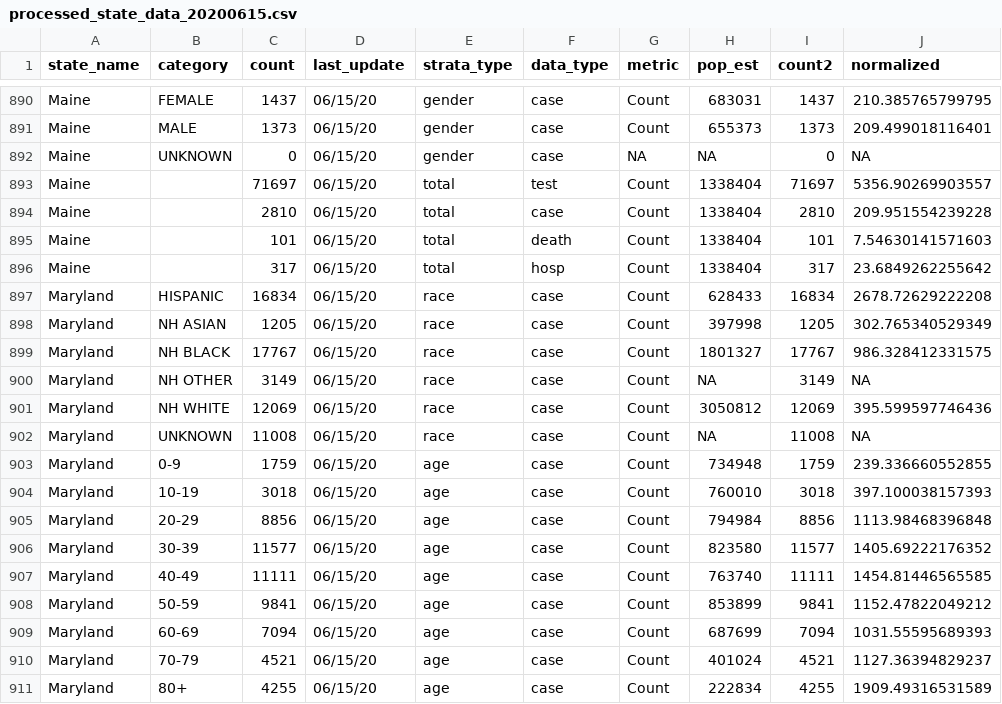
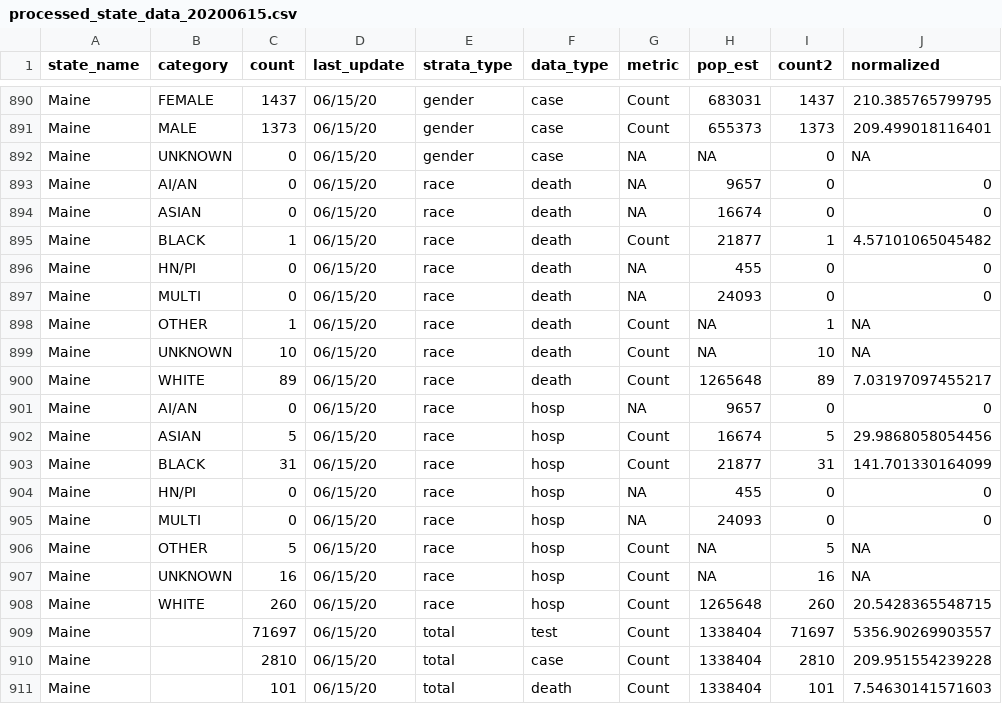
Before and after one commit to therandomwa/covid_us_states_tracking, a CSV file: Data/processed_states/processed_state_data_20200615.csv, drawn as a sheet; only a part is shown, gaps mark what is left out; the shorter side is filled out with more unchanged rows; the diff names each change by its address in the sheet, - before the commit and + after, or states it on an @@ line.

```diff
--- a/Data/processed_states/processed_state_data_20200615.csv
+++ b/Data/processed_states/processed_state_data_20200615.csv
+row 893: Maine | AI/AN | 0 | 06/15/20 | race | death | NA | 9657 | 0 | 0
+row 894: Maine | ASIAN | 0 | 06/15/20 | race | death | NA | 16674 | 0 | 0
+row 895: Maine | BLACK | 1 | 06/15/20 | race | death | Count | 21877 | 1 | 4.57101065045482
+row 896: Maine | HN/PI | 0 | 06/15/20 | race | death | NA | 455 | 0 | 0
+row 897: Maine | MULTI | 0 | 06/15/20 | race | death | NA | 24093 | 0 | 0
+row 898: Maine | OTHER | 1 | 06/15/20 | race | death | Count | NA | 1 | NA
+row 899: Maine | UNKNOWN | 10 | 06/15/20 | race | death | Count | NA | 10 | NA
+row 900: Maine | WHITE | 89 | 06/15/20 | race | death | Count | 1265648 | 89 | 7.03197097455217
+row 901: Maine | AI/AN | 0 | 06/15/20 | race | hosp | NA | 9657 | 0 | 0
+row 902: Maine | ASIAN | 5 | 06/15/20 | race | hosp | Count | 16674 | 5 | 29.9868058054456
+row 903: Maine | BLACK | 31 | 06/15/20 | race | hosp | Count | 21877 | 31 | 141.701330164099
+row 904: Maine | HN/PI | 0 | 06/15/20 | race | hosp | NA | 455 | 0 | 0
+row 905: Maine | MULTI | 0 | 06/15/20 | race | hosp | NA | 24093 | 0 | 0
+row 906: Maine | OTHER | 5 | 06/15/20 | race | hosp | Count | NA | 5 | NA
+row 907: Maine | UNKNOWN | 16 | 06/15/20 | race | hosp | Count | NA | 16 | NA
+row 908: Maine | WHITE | 260 | 06/15/20 | race | hosp | Count | 1265648 | 260 | 20.5428365548715
```
Also changed, not shown: Data/raw_states/meta_2020-06-15_aw.csv, Data/raw_states/meta_final_20200615.csv.
